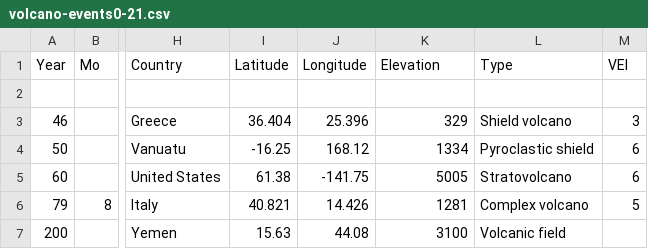
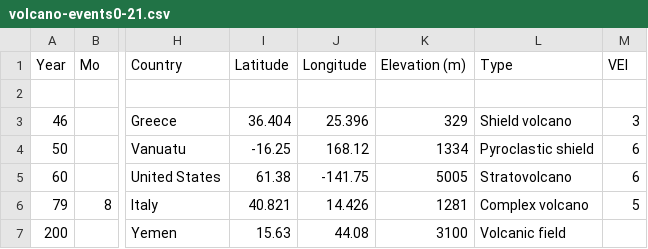
Before and after one commit to olie0001/3179_homework4, a CSV file: data/volcano-events0-21.csv, drawn as a sheet; only a part is shown, gaps mark what is left out; the diff names each change by its address in the sheet, - before the commit and + after, or states it on an @@ line.

```diff
--- a/data/volcano-events0-21.csv
+++ b/data/volcano-events0-21.csv
-K1: Elevation
+K1: Elevation (m)
```
Also changed, not shown: 1 other file.
